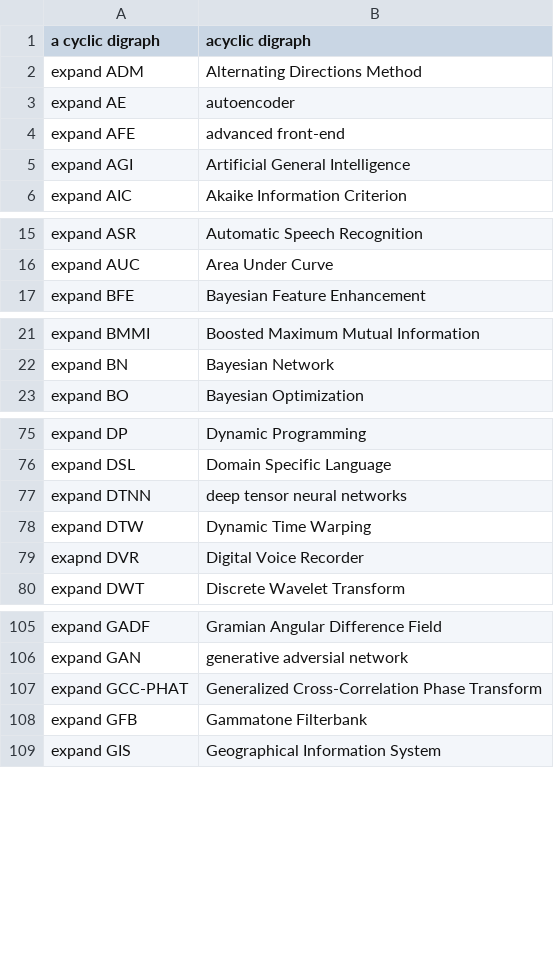
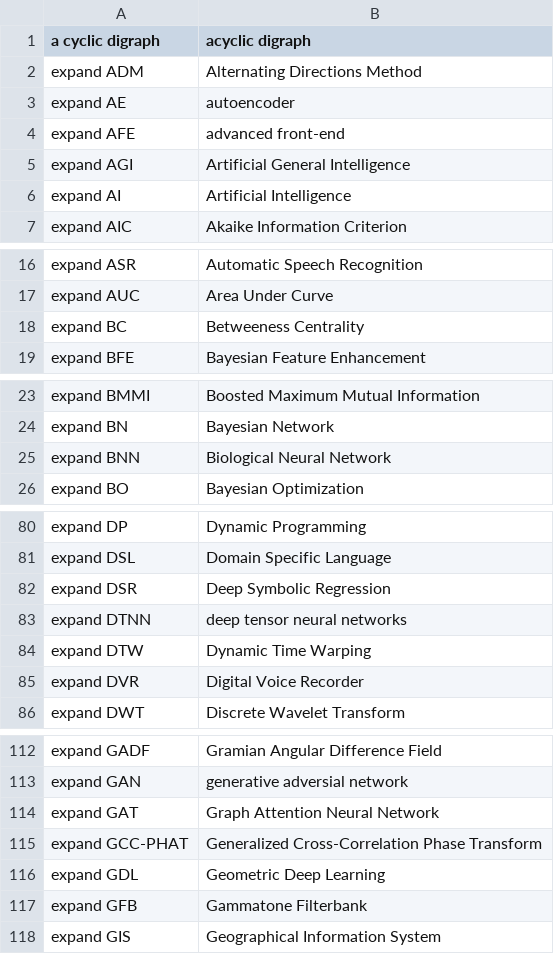
Before and after one commit to MooersLab/artificial-intelligence-voice-in, a CSV file: ai.csv, drawn as a sheet; only a part is shown, gaps mark what is left out; the diff covers the shown part only.

Commit message:
Update ai.csv

```diff
--- a/ai.csv
+++ b/ai.csv
@@ -5,2 +5,3 @@ expand AFE,advanced front-end
 expand AGI,Artificial General Intelligence
+expand AI,Artificial Intelligence
 expand AIC,Akaike Information Criterion
@@ -16,2 +17,3 @@ expand ASR,Automatic Speech Recognition
 expand AUC,Area Under Curve
+expand BC,Betweeness Centrality
 expand BFE,Bayesian Feature Enhancement
@@ -22,2 +24,3 @@ expand BMMI,Boosted Maximum Mutual Information
 expand BN,Bayesian Network
+expand BNN,Biological Neural Network
 expand BO,Bayesian Optimization
@@ -76,5 +81,6 @@ expand DP,Dynamic Programming
 expand DSL,Domain Specific Language
+expand DSR,Deep Symbolic Regression
 expand DTNN,deep tensor neural networks
 expand DTW,Dynamic Time Warping
-exapnd DVR,Digital Voice Recorder
+expand DVR,Digital Voice Recorder
 expand DWT,Discrete Wavelet Transform
@@ -106,3 +113,5 @@ expand GADF,Gramian Angular Difference Field
 expand GAN,generative adversial network
+expand GAT,Graph Attention Neural Network
 expand GCC-PHAT,Generalized Cross-Correlation Phase Transform
+expand GDL,Geometric Deep Learning
 expand GFB,Gammatone Filterbank
```
Also changed, not shown: 7 added rows elsewhere in this file.
